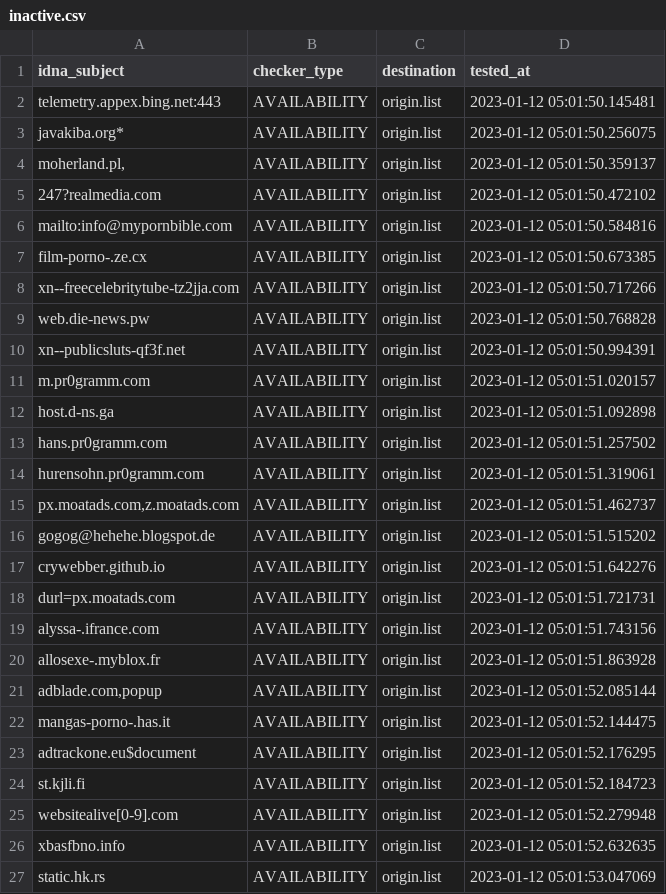
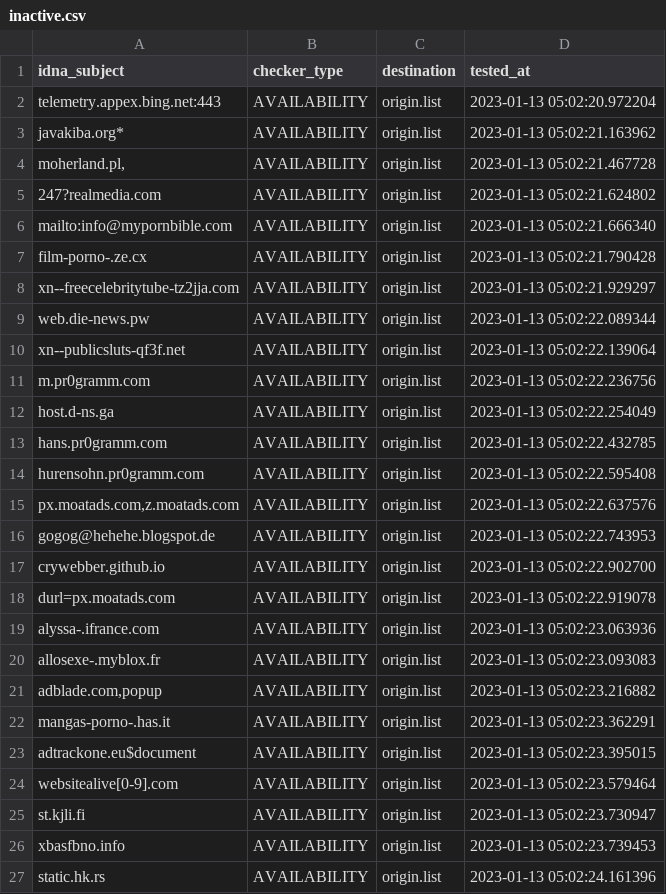
Before and after one commit to dead-hosts/repository-structure, a CSV file: .pyfunceble/inactive.csv, drawn as a sheet.

```diff
--- a/.pyfunceble/inactive.csv
+++ b/.pyfunceble/inactive.csv
@@ -1,27 +1,27 @@
 idna_subject,checker_type,destination,tested_at
-telemetry.appex.bing.net:443,AVAILABILITY,origin.list,2023-01-12 05:01:50.145481
-javakiba.org*,AVAILABILITY,origin.list,2023-01-12 05:01:50.256075
-"moherland.pl,",AVAILABILITY,origin.list,2023-01-12 05:01:50.359137
-247?realmedia.com,AVAILABILITY,origin.list,2023-01-12 05:01:50.472102
-mailto:info@mypornbible.com,AVAILABILITY,origin.list,2023-01-12 05:01:50.584816
-film-porno-.ze.cx,AVAILABILITY,origin.list,2023-01-12 05:01:50.673385
-xn--freecelebritytube-tz2jja.com,AVAILABILITY,origin.list,2023-01-12 05:01:50.717266
-web.die-news.pw,AVAILABILITY,origin.list,2023-01-12 05:01:50.768828
-xn--publicsluts-qf3f.net,AVAILABILITY,origin.list,2023-01-12 05:01:50.994391
-m.pr0gramm.com,AVAILABILITY,origin.list,2023-01-12 05:01:51.020157
-host.d-ns.ga,AVAILABILITY,origin.list,2023-01-12 05:01:51.092898
-hans.pr0gramm.com,AVAILABILITY,origin.list,2023-01-12 05:01:51.257502
-hurensohn.pr0gramm.com,AVAILABILITY,origin.list,2023-01-12 05:01:51.319061
-"px.moatads.com,z.moatads.com",AVAILABILITY,origin.list,2023-01-12 05:01:51.462737
-gogog@hehehe.blogspot.de,AVAILABILITY,origin.list,2023-01-12 05:01:51.515202
-crywebber.github.io,AVAILABILITY,origin.list,2023-01-12 05:01:51.642276
-durl=px.moatads.com,AVAILABILITY,origin.list,2023-01-12 05:01:51.721731
-alyssa-.ifrance.com,AVAILABILITY,origin.list,2023-01-12 05:01:51.743156
-allosexe-.myblox.fr,AVAILABILITY,origin.list,2023-01-12 05:01:51.863928
-"adblade.com,popup",AVAILABILITY,origin.list,2023-01-12 05:01:52.085144
-mangas-porno-.has.it,AVAILABILITY,origin.list,2023-01-12 05:01:52.144475
-adtrackone.eu$document,AVAILABILITY,origin.list,2023-01-12 05:01:52.176295
-st.kjli.fi,AVAILABILITY,origin.list,2023-01-12 05:01:52.184723
-websitealive[0-9].com,AVAILABILITY,origin.list,2023-01-12 05:01:52.279948
-xbasfbno.info,AVAILABILITY,origin.list,2023-01-12 05:01:52.632635
-static.hk.rs,AVAILABILITY,origin.list,2023-01-12 05:01:53.047069
+telemetry.appex.bing.net:443,AVAILABILITY,origin.list,2023-01-13 05:02:20.972204
+javakiba.org*,AVAILABILITY,origin.list,2023-01-13 05:02:21.163962
+"moherland.pl,",AVAILABILITY,origin.list,2023-01-13 05:02:21.467728
+247?realmedia.com,AVAILABILITY,origin.list,2023-01-13 05:02:21.624802
+mailto:info@mypornbible.com,AVAILABILITY,origin.list,2023-01-13 05:02:21.666340
+film-porno-.ze.cx,AVAILABILITY,origin.list,2023-01-13 05:02:21.790428
+xn--freecelebritytube-tz2jja.com,AVAILABILITY,origin.list,2023-01-13 05:02:21.929297
+web.die-news.pw,AVAILABILITY,origin.list,2023-01-13 05:02:22.089344
+xn--publicsluts-qf3f.net,AVAILABILITY,origin.list,2023-01-13 05:02:22.139064
+m.pr0gramm.com,AVAILABILITY,origin.list,2023-01-13 05:02:22.236756
+host.d-ns.ga,AVAILABILITY,origin.list,2023-01-13 05:02:22.254049
+hans.pr0gramm.com,AVAILABILITY,origin.list,2023-01-13 05:02:22.432785
+hurensohn.pr0gramm.com,AVAILABILITY,origin.list,2023-01-13 05:02:22.595408
+"px.moatads.com,z.moatads.com",AVAILABILITY,origin.list,2023-01-13 05:02:22.637576
+gogog@hehehe.blogspot.de,AVAILABILITY,origin.list,2023-01-13 05:02:22.743953
+crywebber.github.io,AVAILABILITY,origin.list,2023-01-13 05:02:22.902700
+durl=px.moatads.com,AVAILABILITY,origin.list,2023-01-13 05:02:22.919078
+alyssa-.ifrance.com,AVAILABILITY,origin.list,2023-01-13 05:02:23.063936
+allosexe-.myblox.fr,AVAILABILITY,origin.list,2023-01-13 05:02:23.093083
+"adblade.com,popup",AVAILABILITY,origin.list,2023-01-13 05:02:23.216882
+mangas-porno-.has.it,AVAILABILITY,origin.list,2023-01-13 05:02:23.362291
+adtrackone.eu$document,AVAILABILITY,origin.list,2023-01-13 05:02:23.395015
+websitealive[0-9].com,AVAILABILITY,origin.list,2023-01-13 05:02:23.579464
+st.kjli.fi,AVAILABILITY,origin.list,2023-01-13 05:02:23.730947
+xbasfbno.info,AVAILABILITY,origin.list,2023-01-13 05:02:23.739453
+static.hk.rs,AVAILABILITY,origin.list,2023-01-13 05:02:24.161396
```
Also changed, not shown: 10 other files.
